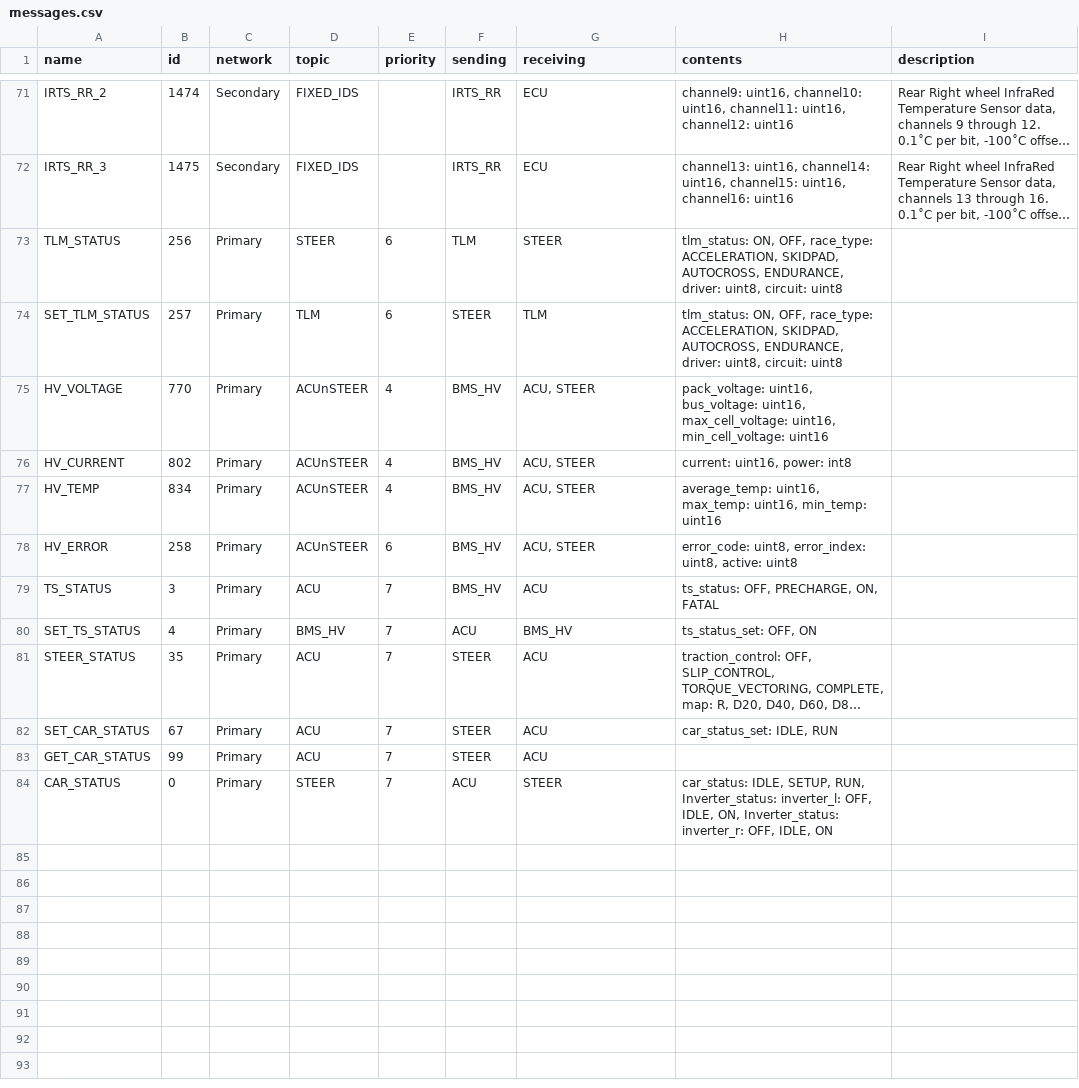
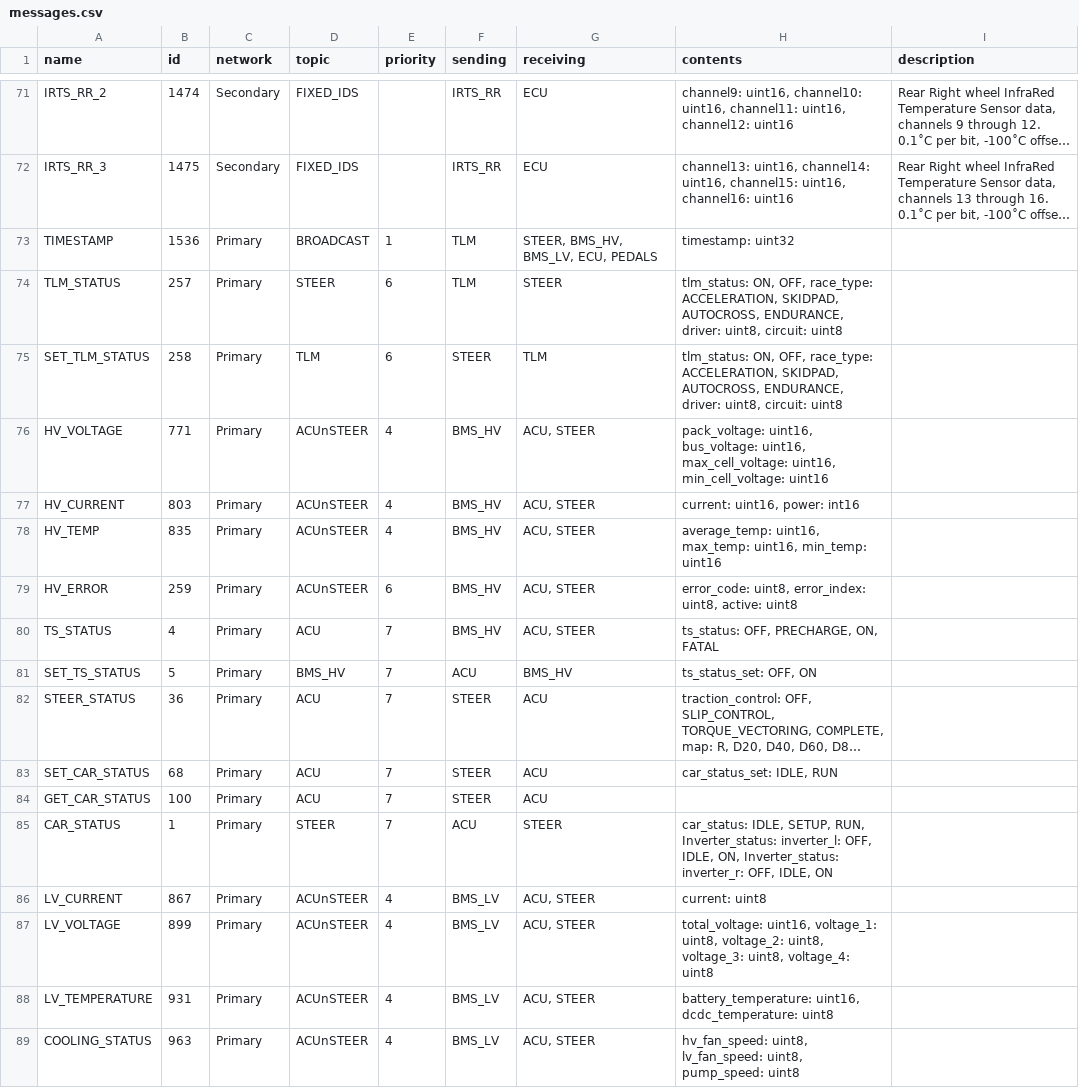
Before and after one commit to zabealbe/can-cicd, a CSV file: sheet-generator/messages.csv, drawn as a sheet; only a part is shown, gaps mark what is left out; long unchanged cells end in …; addresses are those after the commit; the diff names each change by its address in the sheet, - before the commit and + after, or states it on an @@ line.

```diff
--- a/sheet-generator/messages.csv
+++ b/sheet-generator/messages.csv
+row 73: TIMESTAMP | 1536 | Primary | BROADCAST | 1 | TLM | STEER, BMS_HV, BMS_LV, ECU, PEDALS | timestamp: uint32
-B74 (id): 256
+B74 (id): 257
-B75 (id): 257
+B75 (id): 258
-B76 (id): 770
+B76 (id): 771
-B77 (id): 802
+B77 (id): 803
-H77 (contents): current: uint16, power: int8
+H77 (contents): current: uint16, power: int16
-B78 (id): 834
+B78 (id): 835
-B79 (id): 258
+B79 (id): 259
-B80 (id): 3
+B80 (id): 4
-G80 (receiving): ACU
+G80 (receiving): ACU, STEER
-B81 (id): 4
+B81 (id): 5
-B82 (id): 35
+B82 (id): 36
-B83 (id): 67
+B83 (id): 68
-B84 (id): 99
+B84 (id): 100
-B85 (id): 0
+B85 (id): 1
+row 86: LV_CURRENT | 867 | Primary | ACUnSTEER | 4 | BMS_LV | ACU, STEER | current: uint8
+row 87: LV_VOLTAGE | 899 | Primary | ACUnSTEER | 4 | BMS_LV | ACU, STEER | total_voltage: uint16, voltage_1: uint8, voltage_2: uint8, voltage_3: uint8, voltage_4: uint8
+row 88: LV_TEMPERATURE | 931 | Primary | ACUnSTEER | 4 | BMS_LV | ACU, STEER | battery_temperature: uint16, dcdc_temperature: uint8
+row 89: COOLING_STATUS | 963 | Primary | ACUnSTEER | 4 | BMS_LV | ACU, STEER | hv_fan_speed: uint8, lv_fan_speed: uint8, pump_speed: uint8
```
Also changed, not shown: 12 other files.
